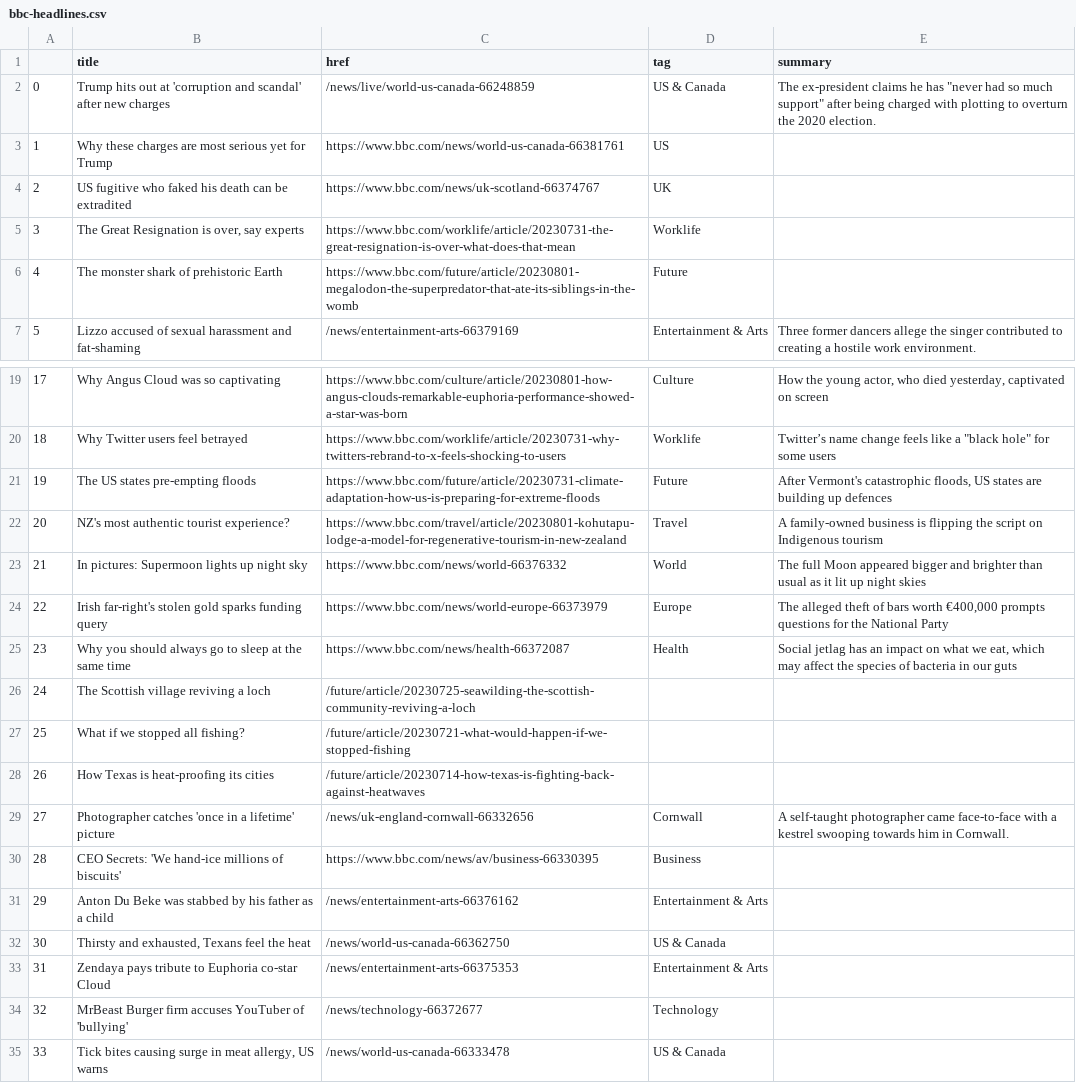
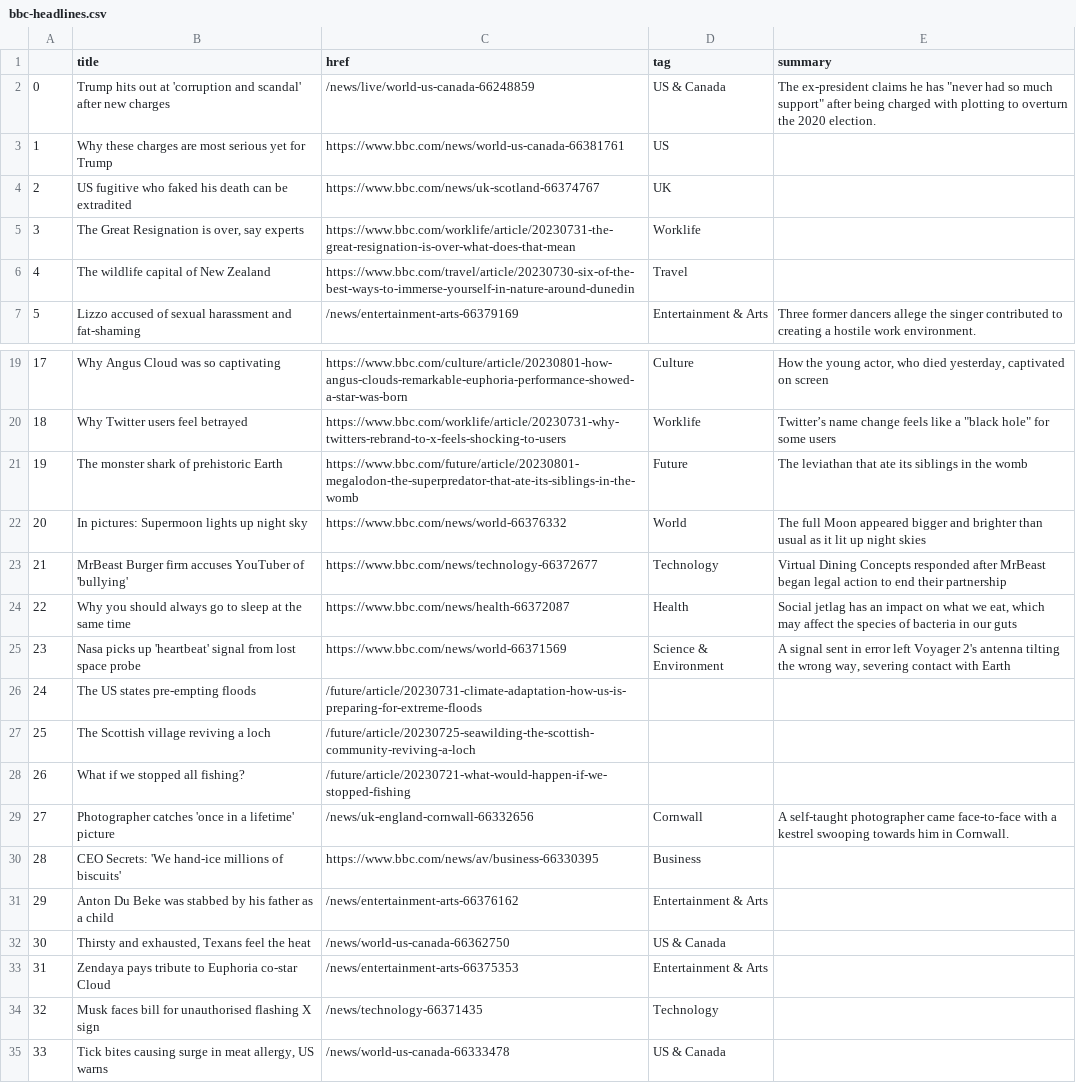
Before and after one commit to gbolduan/automatic-scraper, a CSV file: bbc-headlines.csv, drawn as a sheet; only a part is shown, gaps mark what is left out; the diff covers the shown part only.

```diff
--- a/bbc-headlines.csv
+++ b/bbc-headlines.csv
@@ -5,3 +5,3 @@
 3,"The Great Resignation is over, say experts",https://www.bbc.com/worklife/article/20230731-the-great-resignation-is-over-what-does-that-mean,Worklife,
-4,The monster shark of prehistoric Earth,https://www.bbc.com/future/article/20230801-megalodon-the-superpredator-that-ate-its-siblings-in-the-womb,Future,
+4,The wildlife capital of New Zealand,https://www.bbc.com/travel/article/20230730-six-of-the-best-ways-to-immerse-yourself-in-nature-around-dunedin,Travel,
 5,Lizzo accused of sexual harassment and fat-shaming,/news/entertainment-arts-66379169,Entertainment & Arts,Three former dancers allege the singer contributed to creating a hostile work environment.
@@ -20,10 +20,10 @@
 18,Why Twitter users feel betrayed,https://www.bbc.com/worklife/article/20230731-why-twitters-rebrand-to-x-feels-shocking-to-users,Worklife,"Twitter’s name change feels like a ""black hole"" for some users"
-19,The US states pre-empting floods,https://www.bbc.com/future/article/20230731-climate-adaptation-how-us-is-preparing-for-extreme-floods,Future,"After Vermont's catastrophic floods, US states are building up defences"
-20,NZ's most authentic tourist experience?,https://www.bbc.com/travel/article/20230801-kohutapu-lodge-a-model-for-regenerative-tourism-in-new-zealand,Travel,A family-owned business is flipping the script on Indigenous tourism
-21,In pictures: Supermoon lights up night sky,https://www.bbc.com/news/world-66376332,World,The full Moon appeared bigger and brighter than usual as it lit up night skies
-22,Irish far-right's stolen gold sparks funding query,https://www.bbc.com/news/world-europe-66373979,Europe,"The alleged theft of bars worth €400,000 prompts questions for the National Party"
-23,Why you should always go to sleep at the same time,https://www.bbc.com/news/health-66372087,Health,"Social jetlag has an impact on what we eat, which may affect the species of bacteria in our guts"
-24,The Scottish village reviving a loch,/future/article/20230725-seawilding-the-scottish-community-reviving-a-loch,,
-25,What if we stopped all fishing?,/future/article/20230721-what-would-happen-if-we-stopped-fishing,,
-26,How Texas is heat-proofing its cities,/future/article/20230714-how-texas-is-fighting-back-against-heatwaves,,
+19,The monster shark of prehistoric Earth,https://www.bbc.com/future/article/20230801-megalodon-the-superpredator-that-ate-its-siblings-in-the-womb,Future,The leviathan that ate its siblings in the womb
+20,In pictures: Supermoon lights up night sky,https://www.bbc.com/news/world-66376332,World,The full Moon appeared bigger and brighter than usual as it lit up night skies
+21,MrBeast Burger firm accuses YouTuber of 'bullying',https://www.bbc.com/news/technology-66372677,Technology,Virtual Dining Concepts responded after MrBeast began legal action to end their partnership
+22,Why you should always go to sleep at the same time,https://www.bbc.com/news/health-66372087,Health,"Social jetlag has an impact on what we eat, which may affect the species of bacteria in our guts"
+23,Nasa picks up 'heartbeat' signal from lost space probe,https://www.bbc.com/news/world-66371569,Science & Environment,"A signal sent in error left Voyager 2's antenna tilting the wrong way, severing contact with Earth"
+24,The US states pre-empting floods,/future/article/20230731-climate-adaptation-how-us-is-preparing-for-extreme-floods,,
+25,The Scottish village reviving a loch,/future/article/20230725-seawilding-the-scottish-community-reviving-a-loch,,
+26,What if we stopped all fishing?,/future/article/20230721-what-would-happen-if-we-stopped-fishing,,
 27,Photographer catches 'once in a lifetime' picture,/news/uk-england-cornwall-66332656,Cornwall,A self-taught photographer came face-to-face with a kestrel swooping towards him in Cornwall.
@@ -33,3 +33,3 @@
 31,Zendaya pays tribute to Euphoria co-star Cloud,/news/entertainment-arts-66375353,Entertainment & Arts,
-32,MrBeast Burger firm accuses YouTuber of 'bullying',/news/technology-66372677,Technology,
+32,Musk faces bill for unauthorised flashing X sign,/news/technology-66371435,Technology,
 33,"Tick bites causing surge in meat allergy, US warns",/news/world-us-canada-66333478,US & Canada,
```
Also changed, not shown: 9 edited cells elsewhere in this file.
